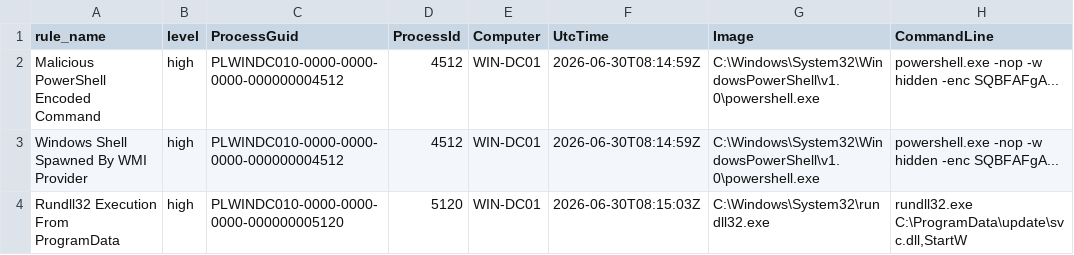
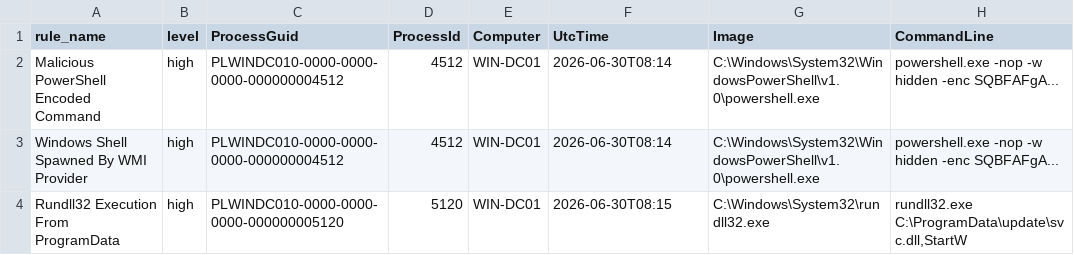
Before and after one commit to michaelhyatt/notebook-app-example-data, a CSV file: process-lineage/sigma_hits.csv, drawn as a sheet.

```diff
--- a/process-lineage/sigma_hits.csv
+++ b/process-lineage/sigma_hits.csv
@@ -1,4 +1,4 @@
 rule_name,level,ProcessGuid,ProcessId,Computer,UtcTime,Image,CommandLine
-Malicious PowerShell Encoded Command,high,PLWINDC010-0000-0000-0000-000000004512,4512,WIN-DC01,2026-06-30T08:14:59Z,"C:\Windows\System32\WindowsPowerShell\v1.0\powershell.exe",powershell.exe -nop -w hidden -enc SQBFAFgA...
-Windows Shell Spawned By WMI Provider,high,PLWINDC010-0000-0000-0000-000000004512,4512,WIN-DC01,2026-06-30T08:14:59Z,"C:\Windows\System32\WindowsPowerShell\v1.0\powershell.exe",powershell.exe -nop -w hidden -enc SQBFAFgA...
-Rundll32 Execution From ProgramData,high,PLWINDC010-0000-0000-0000-000000005120,5120,WIN-DC01,2026-06-30T08:15:03Z,"C:\Windows\System32\rundll32.exe","rundll32.exe C:\ProgramData\update\svc.dll,StartW"
+Malicious PowerShell Encoded Command,high,PLWINDC010-0000-0000-0000-000000004512,4512,WIN-DC01,2026-06-30T08:14,"C:\Windows\System32\WindowsPowerShell\v1.0\powershell.exe",powershell.exe -nop -w hidden -enc SQBFAFgA...
+Windows Shell Spawned By WMI Provider,high,PLWINDC010-0000-0000-0000-000000004512,4512,WIN-DC01,2026-06-30T08:14,"C:\Windows\System32\WindowsPowerShell\v1.0\powershell.exe",powershell.exe -nop -w hidden -enc SQBFAFgA...
+Rundll32 Execution From ProgramData,high,PLWINDC010-0000-0000-0000-000000005120,5120,WIN-DC01,2026-06-30T08:15,"C:\Windows\System32\rundll32.exe","rundll32.exe C:\ProgramData\update\svc.dll,StartW"
```
Also changed, not shown: process-lineage/windows_process_events.csv, process-lineage/windows_telemetry_events.csv, 39 other files.
